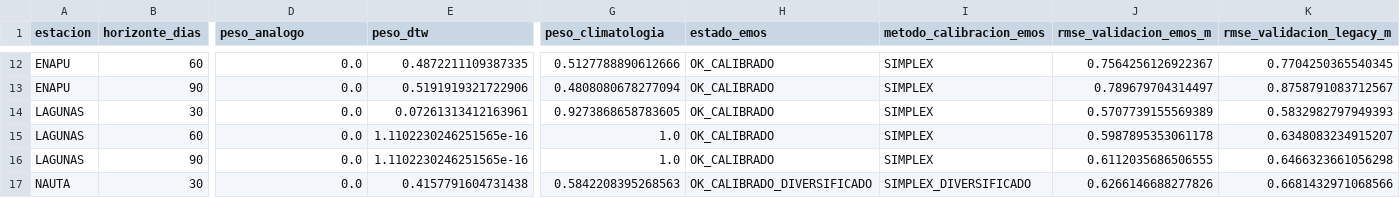
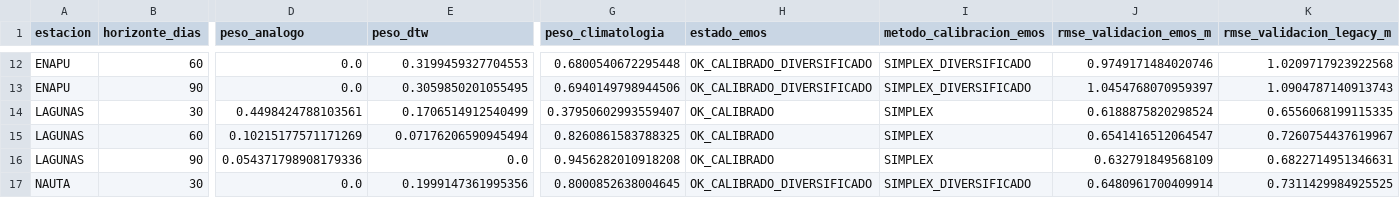
Before and after one commit to KURONO23/LoretoNivelesaCaudales, a CSV file: backend/predicciones_30_60_90/output/resumen_pronostico_30_60_90_emos.csv, drawn as a sheet; only a part is shown, gaps mark what is left out; the diff covers the shown part only; the diff names each change by its address in the sheet, - before the commit and + after, or states it on an @@ line.

```diff
--- a/backend/predicciones_30_60_90/output/resumen_pronostico_30_60_90_emos.csv
+++ b/backend/predicciones_30_60_90/output/resumen_pronostico_30_60_90_emos.csv
-E12 (peso_dtw): 0.4872211109387335
+E12 (peso_dtw): 0.3199459327704553
-G12 (peso_climatologia): 0.5127788890612666
+G12 (peso_climatologia): 0.6800540672295448
-H12:H13 (estado_emos): OK_CALIBRADO
+H12:H13 (estado_emos): OK_CALIBRADO_DIVERSIFICADO
-I12:I13 (metodo_calibracion_emos): SIMPLEX
+I12:I13 (metodo_calibracion_emos): SIMPLEX_DIVERSIFICADO
-J12 (rmse_validacion_emos_m): 0.7564256126922367
+J12 (rmse_validacion_emos_m): 0.9749171484020746
-K12 (rmse_validacion_legacy_m): 0.7704250365540345
+K12 (rmse_validacion_legacy_m): 1.0209717923922568
-E13 (peso_dtw): 0.5191919321722906
+E13 (peso_dtw): 0.3059850201055495
-G13 (peso_climatologia): 0.4808080678277094
+G13 (peso_climatologia): 0.6940149798944506
-J13 (rmse_validacion_emos_m): 0.789679704314497
+J13 (rmse_validacion_emos_m): 1.0454768070959397
-K13 (rmse_validacion_legacy_m): 0.8758791083712567
+K13 (rmse_validacion_legacy_m): 1.0904787140913743
-D14 (peso_analogo): 0.0
+D14 (peso_analogo): 0.4498424788103561
-E14 (peso_dtw): 0.07261313412163961
+E14 (peso_dtw): 0.1706514912540499
-G14 (peso_climatologia): 0.9273868658783605
+G14 (peso_climatologia): 0.37950602993559407
-J14 (rmse_validacion_emos_m): 0.5707739155569389
+J14 (rmse_validacion_emos_m): 0.6188875820298524
-K14 (rmse_validacion_legacy_m): 0.5832982797949393
+K14 (rmse_validacion_legacy_m): 0.6556068199115335
-D15 (peso_analogo): 0.0
+D15 (peso_analogo): 0.10215177571171269
-E15 (peso_dtw): 1.1102230246251565e-16
+E15 (peso_dtw): 0.07176206590945494
-G15 (peso_climatologia): 1.0
+G15 (peso_climatologia): 0.8260861583788325
-J15 (rmse_validacion_emos_m): 0.5987895353061178
+J15 (rmse_validacion_emos_m): 0.6541416512064547
-K15 (rmse_validacion_legacy_m): 0.6348083234915207
+K15 (rmse_validacion_legacy_m): 0.7260754437619967
-D16 (peso_analogo): 0.0
+D16 (peso_analogo): 0.054371798908179336
-E16 (peso_dtw): 1.1102230246251565e-16
+E16 (peso_dtw): 0.0
-G16 (peso_climatologia): 1.0
+G16 (peso_climatologia): 0.9456282010918208
-J16 (rmse_validacion_emos_m): 0.6112035686506555
+J16 (rmse_validacion_emos_m): 0.632791849568109
-K16 (rmse_validacion_legacy_m): 0.6466323661056298
+K16 (rmse_validacion_legacy_m): 0.6822714951346631
-E17 (peso_dtw): 0.4157791604731438
+E17 (peso_dtw): 0.1999147361995356
-G17 (peso_climatologia): 0.5842208395268563
+G17 (peso_climatologia): 0.8000852638004645
-J17 (rmse_validacion_emos_m): 0.6266146688277826
+J17 (rmse_validacion_emos_m): 0.6480961700409914
-K17 (rmse_validacion_legacy_m): 0.6681432971068566
+K17 (rmse_validacion_legacy_m): 0.7311429984925525
```
Also changed, not shown: 150 edited cells elsewhere in this file, backend/predicciones_30_60_90/output/pronostico_30_60_90_actual.csv, backend/predicciones_30_60_90/output/pronostico_30_60_90_dtw_actual.csv, 6 other files.
